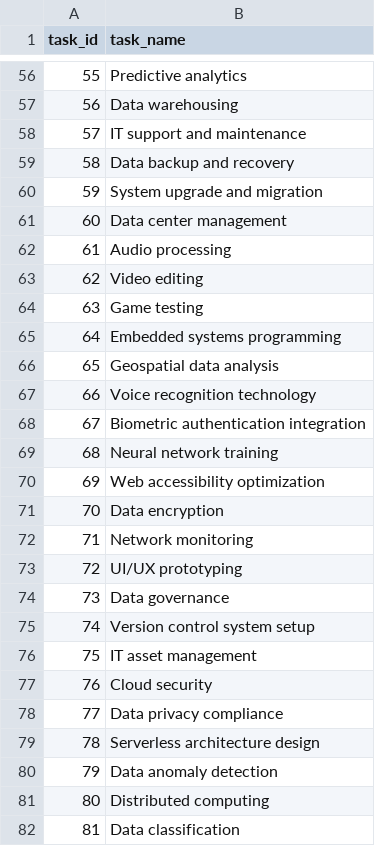
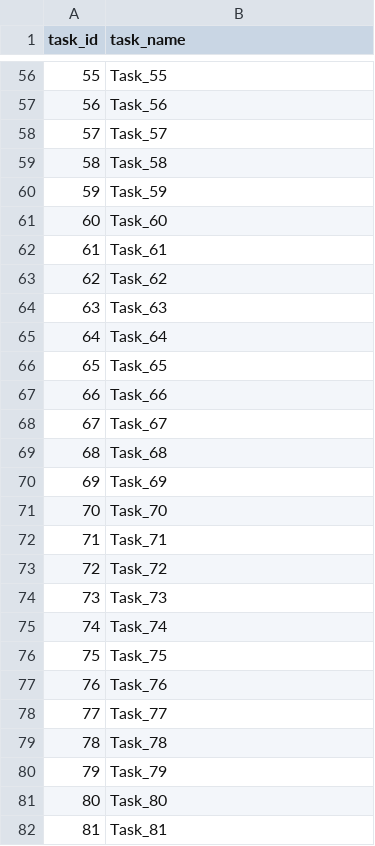
Before and after one commit to RoyCoding8/Game-theoretic-approach-to-the-SATA-problem, a CSV file: data/raw/task_id_name.csv, drawn as a sheet; only a part is shown, gaps mark what is left out; the diff covers the shown part only.

```diff
--- a/data/raw/task_id_name.csv
+++ b/data/raw/task_id_name.csv
@@ -56,27 +56,27 @@ task_id,task_name
-55,Predictive analytics
-56,Data warehousing
-57,IT support and maintenance
-58,Data backup and recovery
-59,System upgrade and migration
-60,Data center management
-61,Audio processing
-62,Video editing
-63,Game testing
-64,Embedded systems programming
-65,Geospatial data analysis
-66,Voice recognition technology
-67,Biometric authentication integration
-68,Neural network training
-69,Web accessibility optimization
-70,Data encryption
-71,Network monitoring
-72,UI/UX prototyping
-73,Data governance
-74,Version control system setup
-75,IT asset management
-76,Cloud security
-77,Data privacy compliance
-78,Serverless architecture design
-79,Data anomaly detection
-80,Distributed computing
-81,Data classification
+55,Task_55
+56,Task_56
+57,Task_57
+58,Task_58
+59,Task_59
+60,Task_60
+61,Task_61
+62,Task_62
+63,Task_63
+64,Task_64
+65,Task_65
+66,Task_66
+67,Task_67
+68,Task_68
+69,Task_69
+70,Task_70
+71,Task_71
+72,Task_72
+73,Task_73
+74,Task_74
+75,Task_75
+76,Task_76
+77,Task_77
+78,Task_78
+79,Task_79
+80,Task_80
+81,Task_81
```
Also changed, not shown: 73 edited cells elsewhere in this file, data/raw/task_budget.csv, data/raw/task_skills.csv, 20 other files.
